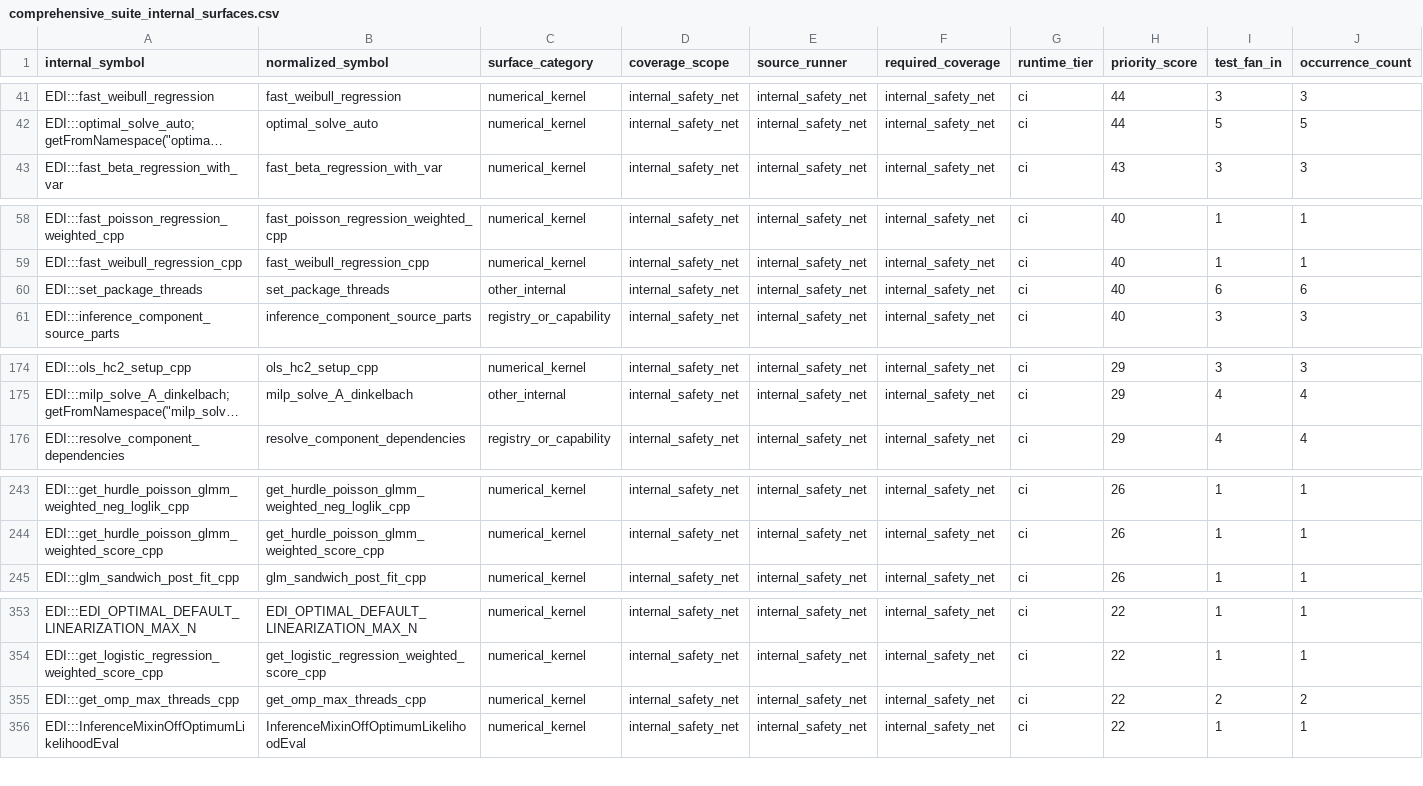
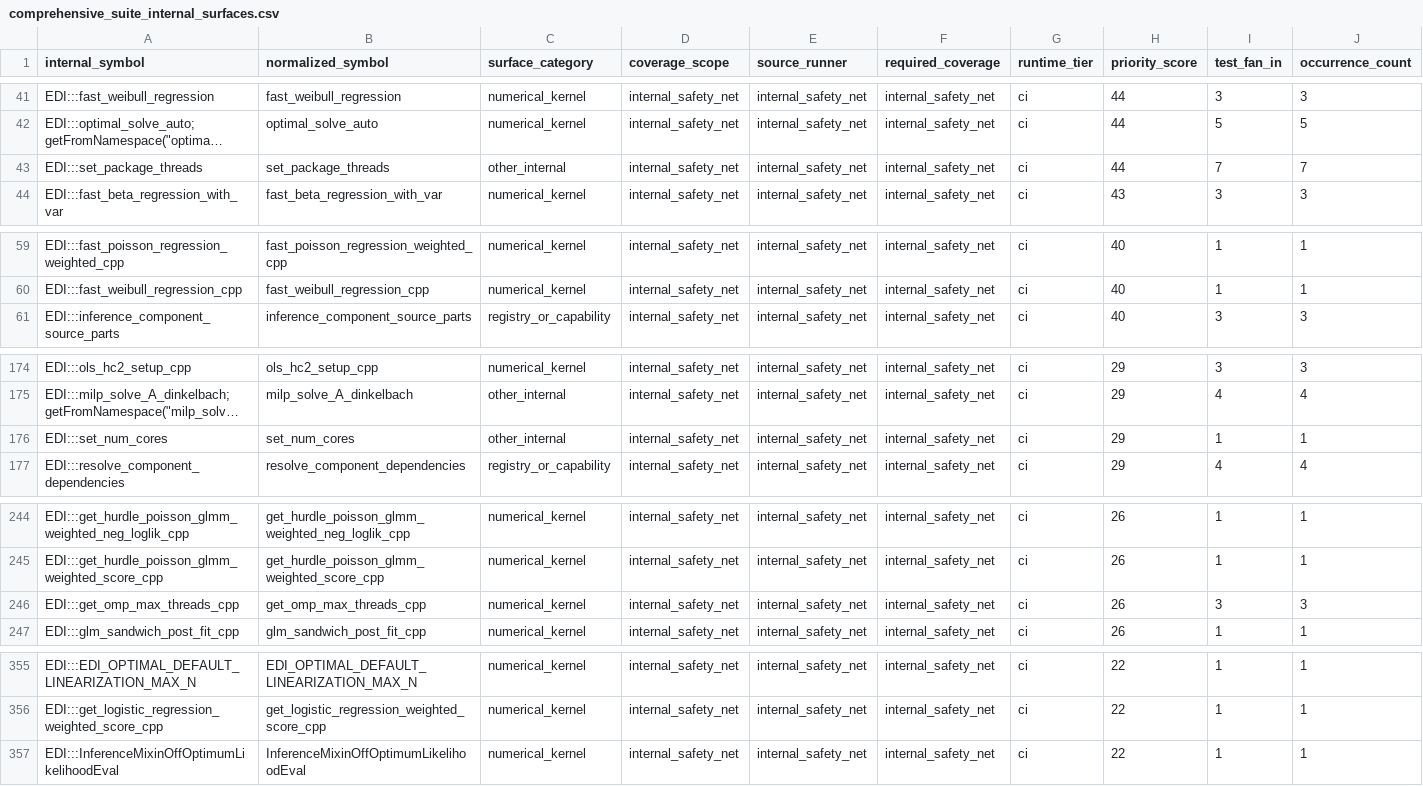
Before and after one commit to kapelner/EDI, a CSV file: R/package_tests/comprehensive_suite_internal_surfaces.csv, drawn as a sheet; only a part is shown, gaps mark what is left out; long unchanged cells end in …; removed rows and columns are numbered as before the commit, all else as after; rows hold the shown columns only; the diff covers the shown part only; the diff names each change by its address in the sheet, - before the commit and + after, or states it on an @@ line.

Commit message:
pre-push: auto-regenerate drifted package_tests CSVs

```diff
--- a/R/package_tests/comprehensive_suite_internal_surfaces.csv
+++ b/R/package_tests/comprehensive_suite_internal_surfaces.csv
+row 43: EDI:::set_package_threads | set_package_threads | other_internal | internal_safety_net | internal_safety_net | internal_safety_net | ci | 44 | 7 | 7
-row 60: EDI:::set_package_threads | set_package_threads | other_internal | internal_safety_net | internal_safety_net | internal_safety_net | ci | 40 | 6 | 6
+row 176: EDI:::set_num_cores | set_num_cores | other_internal | internal_safety_net | internal_safety_net | internal_safety_net | ci | 29 | 1 | 1
+row 246: EDI:::get_omp_max_threads_cpp | get_omp_max_threads_cpp | numerical_kernel | internal_safety_net | internal_safety_net | internal_safety_net | ci | 26 | 3 | 3
-row 355: EDI:::get_omp_max_threads_cpp | get_omp_max_threads_cpp | numerical_kernel | internal_safety_net | internal_safety_net | internal_safety_net | ci | 22 | 2 | 2
```
Also changed, not shown: 1 added row elsewhere in this file, 5 other files.
